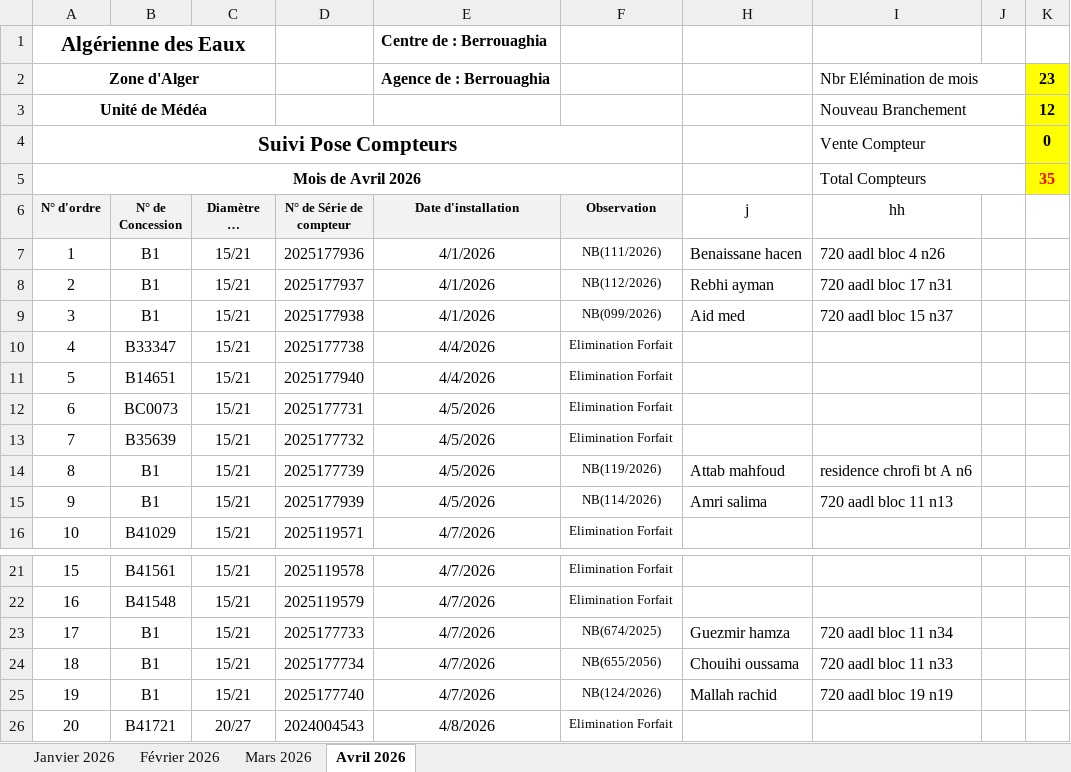
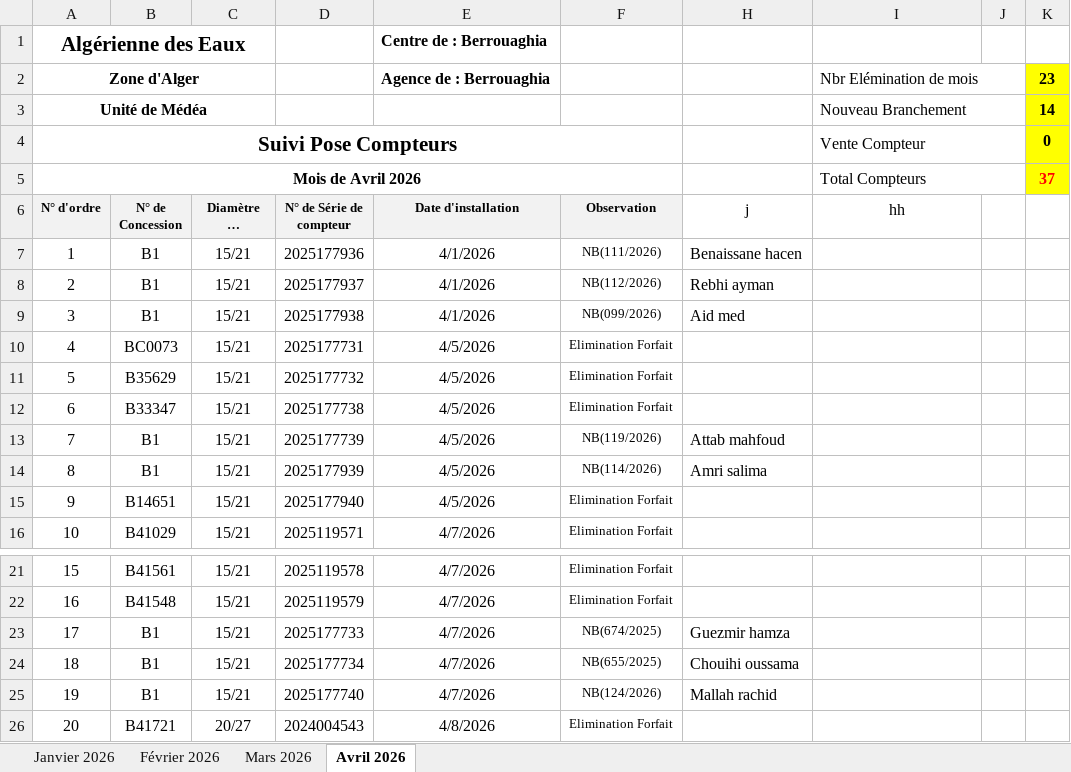
Before and after one commit to Lounnaci-gi/pose_compteur, an Excel workbook: Gestion Stock 2026/Gestion de Stock Berrouaghia/Suivie pose Compteur 2026.xlsx, sheet Avril 2026, drawn as a sheet; only a part is shown, gaps mark what is left out; long unchanged cells end in …; values as stored, in another font and other column widths than the file's, no borders; charts and pictures not drawn; the diff covers the shown part only; the diff names each change by its address in the sheet, - before the commit and + after, or states it on an @@ line.

```diff
--- a/Gestion Stock 2026/Gestion de Stock Berrouaghia/Suivie pose Compteur 2026.xlsx (sheet Avril 2026)
+++ b/Gestion Stock 2026/Gestion de Stock Berrouaghia/Suivie pose Compteur 2026.xlsx (sheet Avril 2026)
-K3: 12
+K3: 14
-K5: 35
+K5: 37
-I7 (hh): 720 aadl bloc 4 n26
+I7 (hh): (empty)
-I8 (hh): 720 aadl bloc 17 n31
+I8 (hh): (empty)
-I9 (hh): 720 aadl bloc 15 n37
+I9 (hh): (empty)
-B10 (N° de Concession): B33347
+B10 (N° de Concession): BC0073
-D10 (N° de Série de compteur): 2025177738
+D10 (N° de Série de compteur): 2025177731
-E10:E11 (Date d'installation): 4/4/2026
+E10:E11 (Date d'installation): 4/5/2026
-B11 (N° de Concession): B14651
+B11 (N° de Concession): B35629
-D11 (N° de Série de compteur): 2025177940
+D11 (N° de Série de compteur): 2025177732
-B12 (N° de Concession): BC0073
+B12 (N° de Concession): B33347
-D12 (N° de Série de compteur): 2025177731
+D12 (N° de Série de compteur): 2025177738
-B13 (N° de Concession): B35639
+B13 (N° de Concession): B1
-D13 (N° de Série de compteur): 2025177732
+D13 (N° de Série de compteur): 2025177739
-F13 (Observation): Elimination Forfait
+F13 (Observation): NB(119/2026)
-H13 (j): (empty)
+H13 (j): Attab mahfoud
-D14 (N° de Série de compteur): 2025177739
+D14 (N° de Série de compteur): 2025177939
-F14 (Observation): NB(119/2026)
+F14 (Observation): NB(114/2026)
-H14 (j): Attab mahfoud
+H14 (j): Amri salima
-I14 (hh): residence chrofi bt A n6
+I14 (hh): (empty)
-B15 (N° de Concession): B1
+B15 (N° de Concession): B14651
-D15 (N° de Série de compteur): 2025177939
+D15 (N° de Série de compteur): 2025177940
-F15 (Observation): NB(114/2026)
+F15 (Observation): Elimination Forfait
-H15 (j): Amri salima
+H15 (j): (empty)
-I15 (hh): 720 aadl bloc 11 n13
+I15 (hh): (empty)
-I23 (hh): 720 aadl bloc 11 n34
+I23 (hh): (empty)
-F24 (Observation): NB(655/2056)
+F24 (Observation): NB(655/2025)
-I24 (hh): 720 aadl bloc 11 n33
+I24 (hh): (empty)
-I25 (hh): 720 aadl bloc 19 n19
+I25 (hh): (empty)
```
Also changed, not shown: 17 edited cells elsewhere in this sheet, sheet Mars 2026, Gestion Stock 2025/Gestion de Stock Berrouaghia/Suivie pose Compteur 2025.xlsx, Gestion Stock 2026/Gestion de Stock Tlathet Douairs/Suivie pose Compteur Tlathet Douairs 2026.xlsx, 2 other files.
